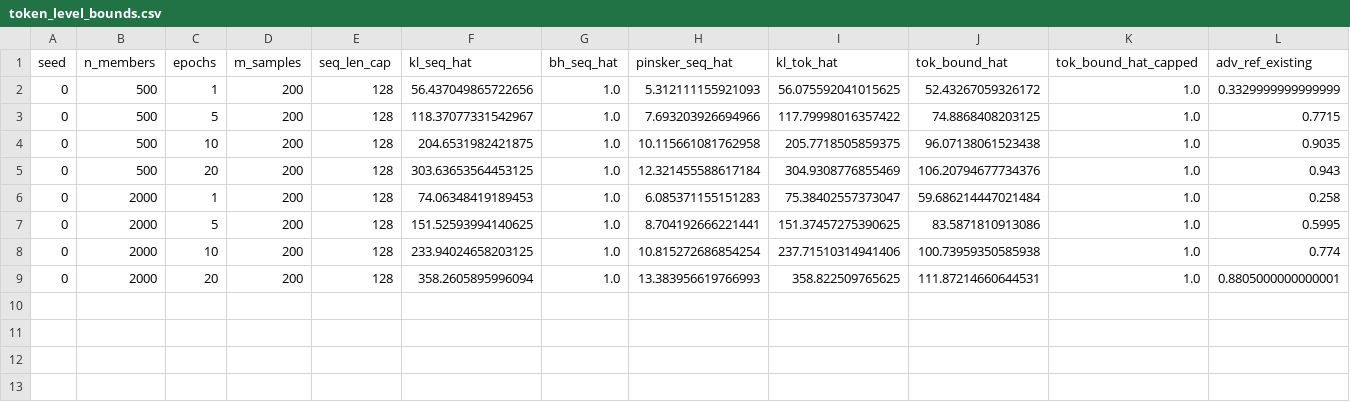
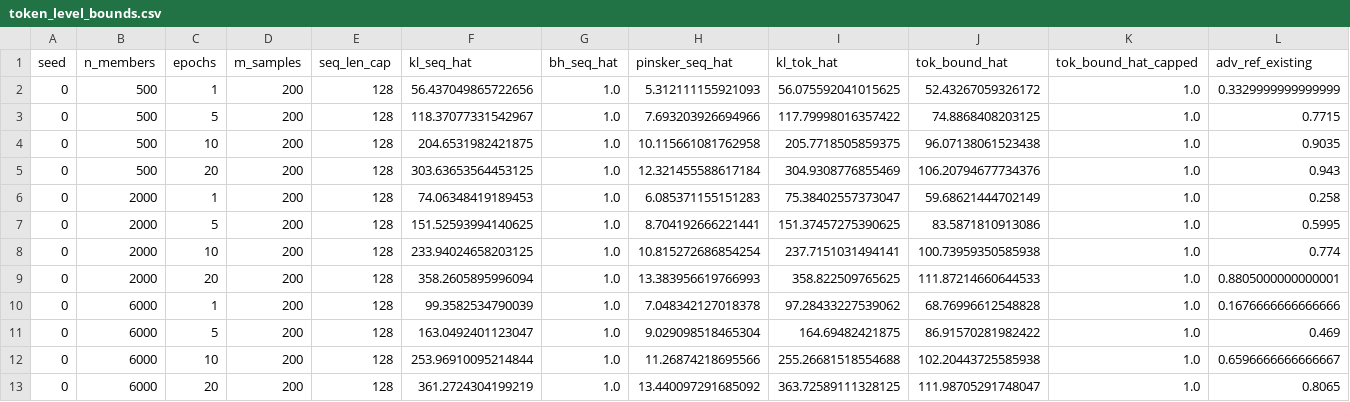
Before and after one commit to Jalalbaim/MIA_Finetuned_LLMs, a CSV file: token_level/token_level_bounds.csv, drawn as a sheet.

Commit message:
token level in 6000

```diff
--- a/token_level/token_level_bounds.csv
+++ b/token_level/token_level_bounds.csv
@@ -5,5 +5,9 @@ seed,n_members,epochs,m_samples,seq_len_cap,kl_seq_hat,bh_seq_hat,pinsker_seq_ha
 0,500,20,200,128,303.63653564453125,1.0,12.321455588617184,304.9308776855469,106.20794677734376,1.0,0.943
-0,2000,1,200,128,74.06348419189453,1.0,6.085371155151283,75.38402557373047,59.686214447021484,1.0,0.258
+0,2000,1,200,128,74.06348419189453,1.0,6.085371155151283,75.38402557373047,59.68621444702149,1.0,0.258
 0,2000,5,200,128,151.52593994140625,1.0,8.704192666221441,151.37457275390625,83.5871810913086,1.0,0.5995
-0,2000,10,200,128,233.94024658203125,1.0,10.815272686854254,237.71510314941406,100.73959350585938,1.0,0.774
-0,2000,20,200,128,358.2605895996094,1.0,13.383956619766993,358.822509765625,111.87214660644531,1.0,0.8805000000000001
+0,2000,10,200,128,233.94024658203125,1.0,10.815272686854254,237.7151031494141,100.73959350585938,1.0,0.774
+0,2000,20,200,128,358.2605895996094,1.0,13.383956619766993,358.822509765625,111.87214660644533,1.0,0.8805000000000001
+0,6000,1,200,128,99.3582534790039,1.0,7.048342127018378,97.28433227539062,68.76996612548828,1.0,0.1676666666666666
+0,6000,5,200,128,163.0492401123047,1.0,9.029098518465304,164.69482421875,86.91570281982422,1.0,0.469
+0,6000,10,200,128,253.96910095214844,1.0,11.26874218695566,255.26681518554688,102.20443725585938,1.0,0.6596666666666667
+0,6000,20,200,128,361.2724304199219,1.0,13.440097291685092,363.72589111328125,111.98705291748047,1.0,0.8065
```
Also changed, not shown: 1 other file.
